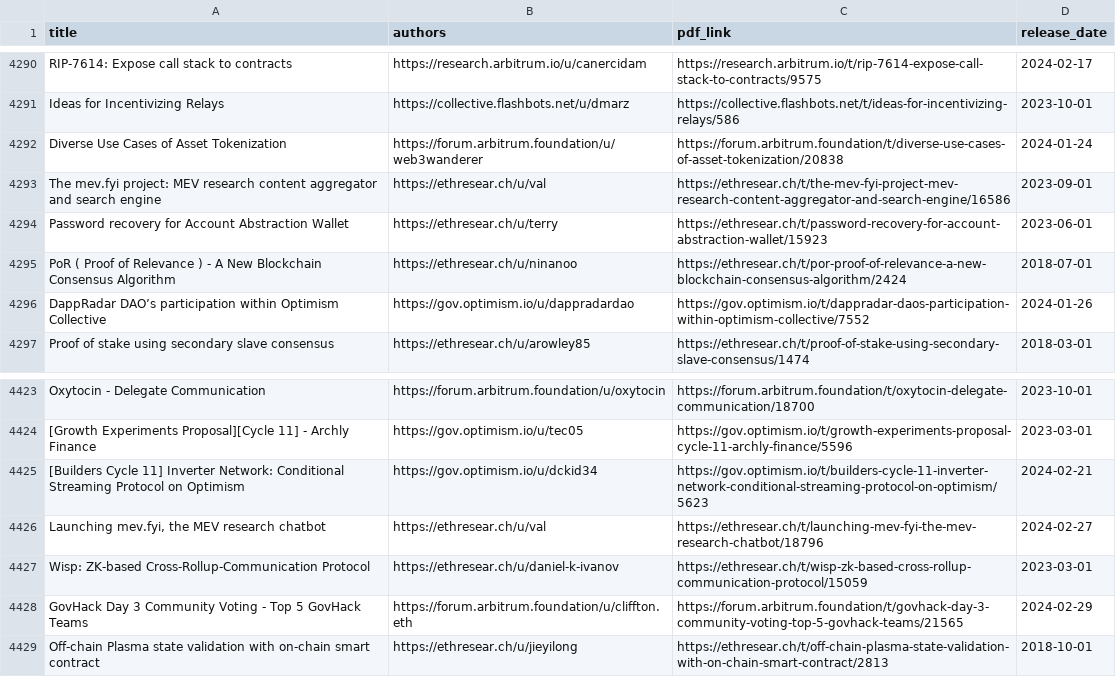
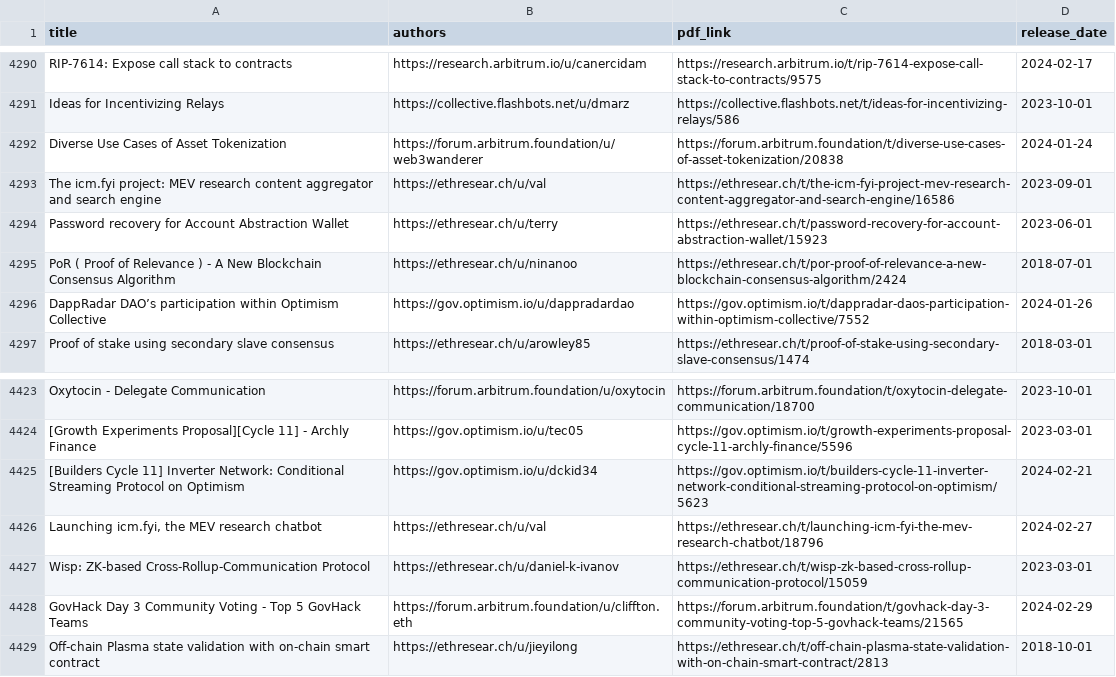
Before and after one commit to twentyOne2x/rag, a CSV file: pipeline_storage/all_discourse_articles.csv, drawn as a sheet; only a part is shown, gaps mark what is left out.

```diff
--- a/pipeline_storage/all_discourse_articles.csv
+++ b/pipeline_storage/all_discourse_articles.csv
@@ -4292,3 +4292,3 @@ Ideas for Incentivizing Relays,https://collective.flashbots.net/u/dmarz,https://
 Diverse Use Cases of Asset Tokenization,https://forum.arbitrum.foundation/u/web3wanderer,https://forum.arbitrum.foundation/t/diverse-use-cases-of-asset-tokenization/20838,2024-01-24
-The mev.fyi project: MEV research content aggregator and search engine,https://ethresear.ch/u/val,https://ethresear.ch/t/the-mev-fyi-project-mev-research-content-aggregator-and-search-engine/16586,2023-09-01
+The icm.fyi project: MEV research content aggregator and search engine,https://ethresear.ch/u/val,https://ethresear.ch/t/the-icm-fyi-project-mev-research-content-aggregator-and-search-engine/16586,2023-09-01
 Password recovery for Account Abstraction Wallet,https://ethresear.ch/u/terry,https://ethresear.ch/t/password-recovery-for-account-abstraction-wallet/15923,2023-06-01
@@ -4425,3 +4425,3 @@ Oxytocin - Delegate Communication,https://forum.arbitrum.foundation/u/oxytocin,h
 [Builders Cycle 11] Inverter Network: Conditional Streaming Protocol on Optimism,https://gov.optimism.io/u/dckid34,https://gov.optimism.io/t/builders-cycle-11-inverter-network-conditional-streaming-protocol-on-optimism/5623,2024-02-21
-"Launching mev.fyi, the MEV research chatbot",https://ethresear.ch/u/val,https://ethresear.ch/t/launching-mev-fyi-the-mev-research-chatbot/18796,2024-02-27
+"Launching icm.fyi, the MEV research chatbot",https://ethresear.ch/u/val,https://ethresear.ch/t/launching-icm-fyi-the-mev-research-chatbot/18796,2024-02-27
 Wisp: ZK-based Cross-Rollup-Communication Protocol,https://ethresear.ch/u/daniel-k-ivanov,https://ethresear.ch/t/wisp-zk-based-cross-rollup-communication-protocol/15059,2023-03-01
```
Also changed, not shown: pipeline_storage/articles.csv, 3 other files.
